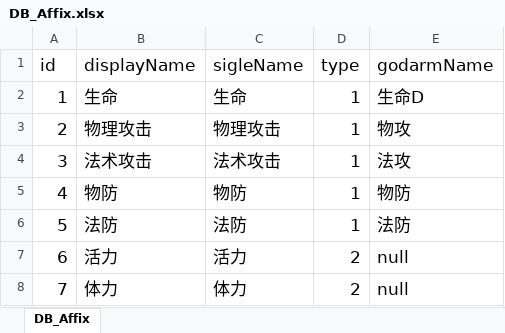
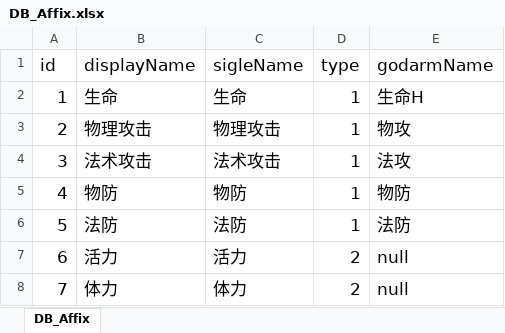
Before and after one commit to codingdd/hhw_excel, an Excel workbook: DB_Affix.xlsx, sheet DB_Affix, drawn as a sheet; only a part is shown; values as stored, in another font and other column widths than the file's, no borders; the diff names each change by its address in the sheet, - before the commit and + after, or states it on an @@ line.

```diff
--- a/DB_Affix.xlsx (sheet DB_Affix)
+++ b/DB_Affix.xlsx (sheet DB_Affix)
-E2 (godarmName): 生命D
+E2 (godarmName): 生命H
```
Also changed, not shown: 1 other file.
